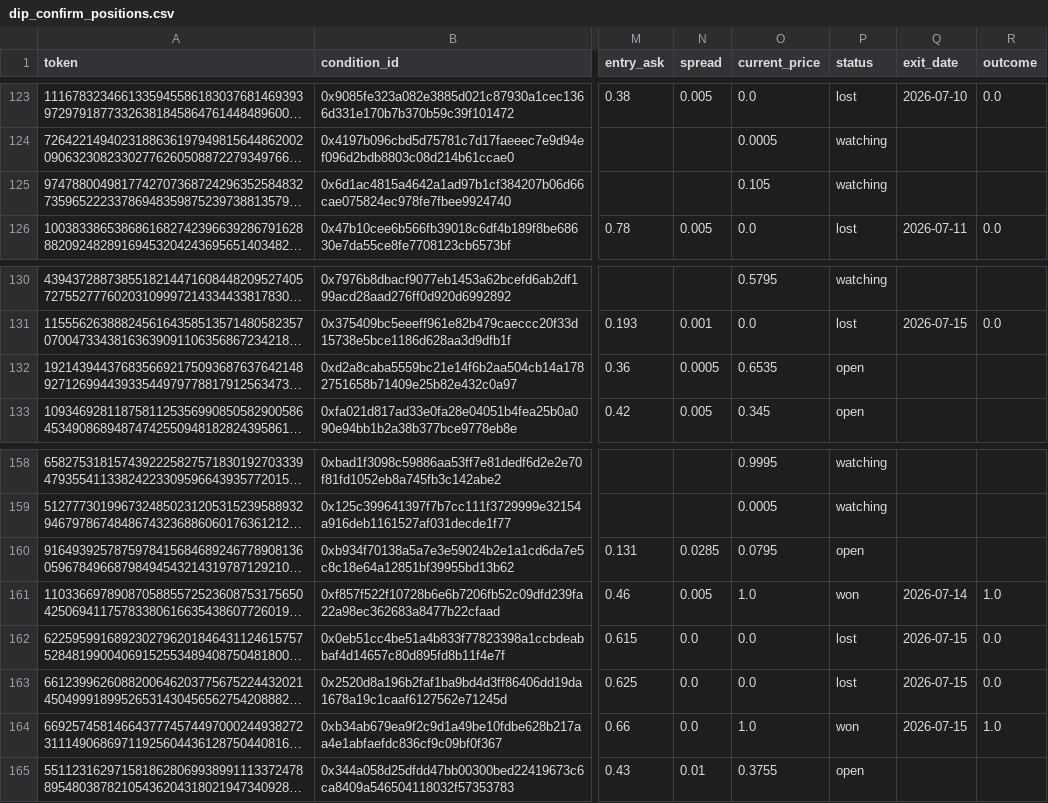
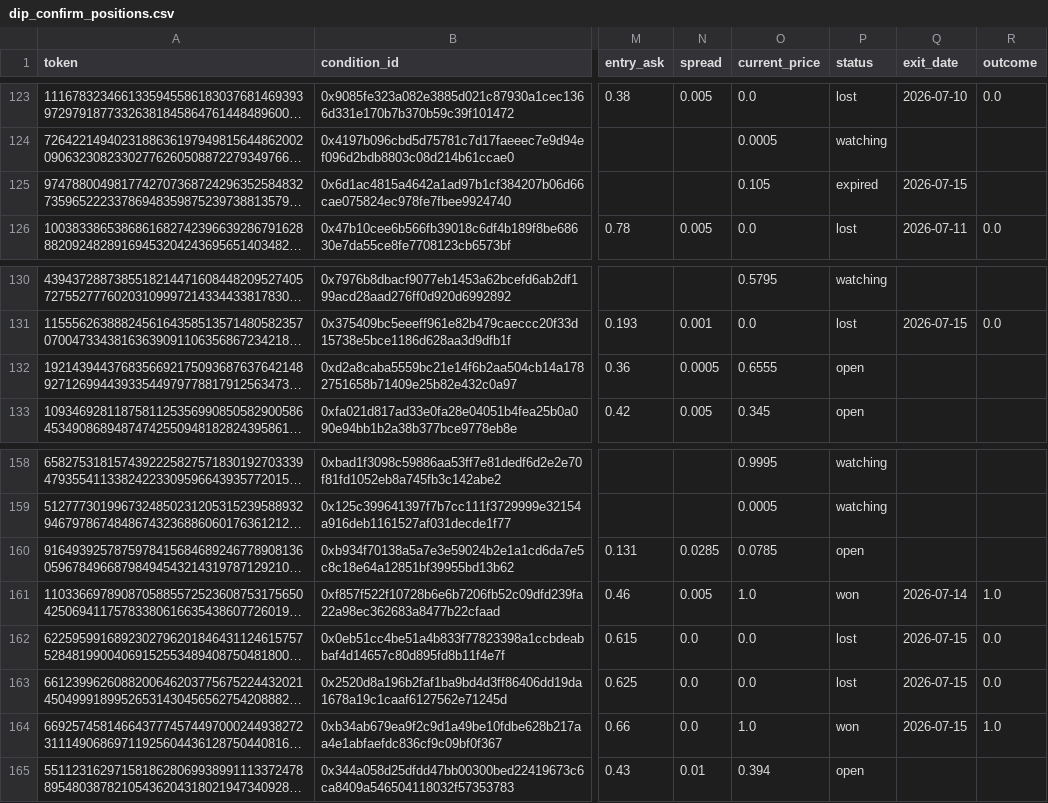
Before and after one commit to skanderbellil/Bayes-ically-Rich, a CSV file: data/paper_trade/dip_confirm_positions.csv, drawn as a sheet; only a part is shown, gaps mark what is left out; long unchanged cells end in …; the diff names each change by its address in the sheet, - before the commit and + after, or states it on an @@ line.

Commit message:
paper-trade: update 2026-07-15_23:43

```diff
--- a/data/paper_trade/dip_confirm_positions.csv
+++ b/data/paper_trade/dip_confirm_positions.csv
-P125 (status): watching
+P125 (status): expired
-Q125 (exit_date): (empty)
+Q125 (exit_date): 2026-07-15
-O132 (current_price): 0.6535
+O132 (current_price): 0.6555
-O160 (current_price): 0.0795
+O160 (current_price): 0.0785
-O165 (current_price): 0.3755
+O165 (current_price): 0.394
```
Also changed, not shown: data/paper_trade/bankroll_summary.csv, data/paper_trade/midprice_yes_10_20_positions.csv, 11 other files.
